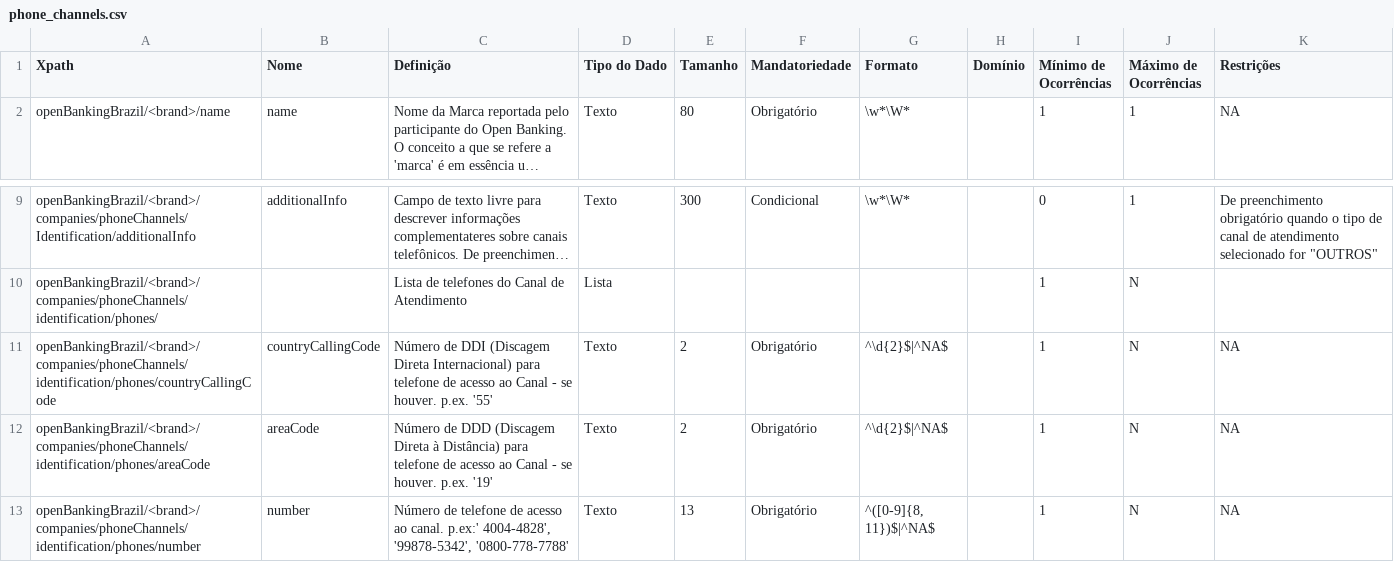
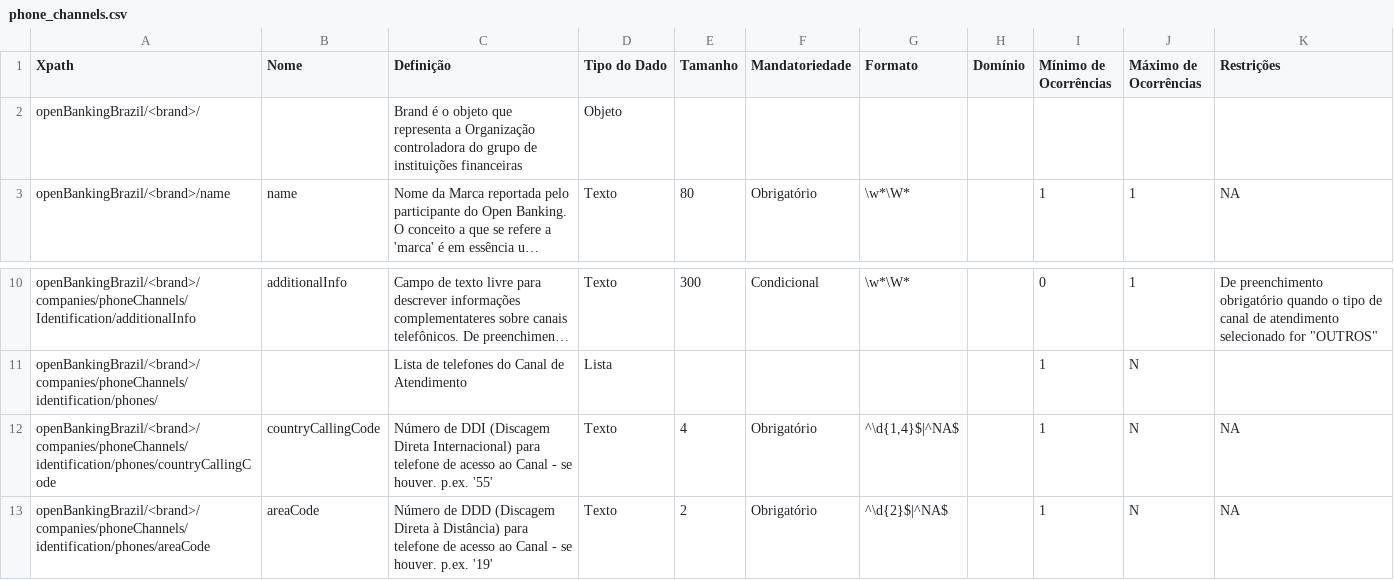
Before and after one commit to OpenBanking-Brasil/areadesenvolvedor-fase1, a CSV file: dictionary/phone_channels.csv, drawn as a sheet; only a part is shown, gaps mark what is left out; the shorter side is filled out with more unchanged rows; long unchanged cells end in …; addresses are those after the commit; the diff names each change by its address in the sheet, - before the commit and + after, or states it on an @@ line.

```diff
--- a/dictionary/phone_channels.csv
+++ b/dictionary/phone_channels.csv
+row 2: openBankingBrazil/<brand>/ |  | Brand é o objeto que representa a Organização controladora do grupo de instituições financeiras | Objeto
-E12 (Tamanho): 2
+E12 (Tamanho): 4
-G12 (Formato): ^\d{2}$|^NA$
+G12 (Formato): ^\d{1,4}$|^NA$
```
Also changed, not shown: dictionary/banking_agents.csv, dictionary/branches.csv, 4 other files.
